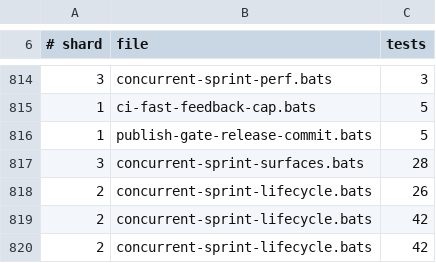
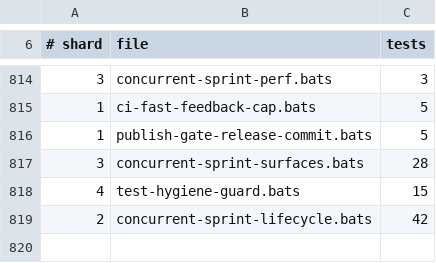
Before and after one commit to gaiastudio-ai/gaia-framework, a TSV file: .github/bats-shard-assignments.tsv, drawn as a sheet; only a part is shown, gaps mark what is left out.

Commit message:
fix: add test-hygiene-guard.bats to shard assignments after rebase
Rebase onto staging (E120-S12 merge) lost the test-hygiene-guard.bats
shard assignment. Re-add it from staging.

Story: E134-S13

```diff
--- a/.github/bats-shard-assignments.tsv
+++ b/.github/bats-shard-assignments.tsv
@@ -817,4 +817,3 @@
 3	concurrent-sprint-surfaces.bats	28
-2	concurrent-sprint-lifecycle.bats	26
-2	concurrent-sprint-lifecycle.bats	42
+4	test-hygiene-guard.bats	15
 2	concurrent-sprint-lifecycle.bats	42
```
